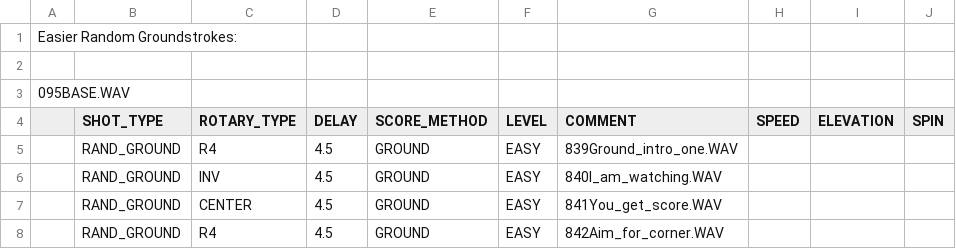
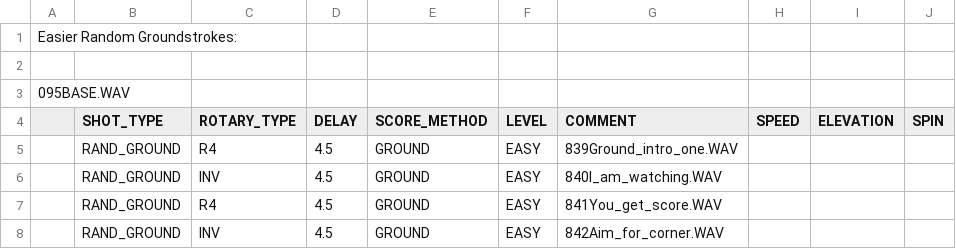
Before and after one commit to davidcjordan/drills, a CSV file: DRL821.csv, drawn as a sheet.

```diff
--- a/DRL821.csv
+++ b/DRL821.csv
@@ -6,3 +6,3 @@
 ,RAND_GROUND,INV,4.5,GROUND,EASY,840I_am_watching.WAV,,,
-,RAND_GROUND,CENTER,4.5,GROUND,EASY,841You_get_score.WAV,,,
-,RAND_GROUND,R4,4.5,GROUND,EASY,842Aim_for_corner.WAV,,,
+,RAND_GROUND,R4,4.5,GROUND,EASY,841You_get_score.WAV,,,
+,RAND_GROUND,INV,4.5,GROUND,EASY,842Aim_for_corner.WAV,,,
```
Also changed, not shown: DRL822.csv, DRL825.csv, 7 other files.
